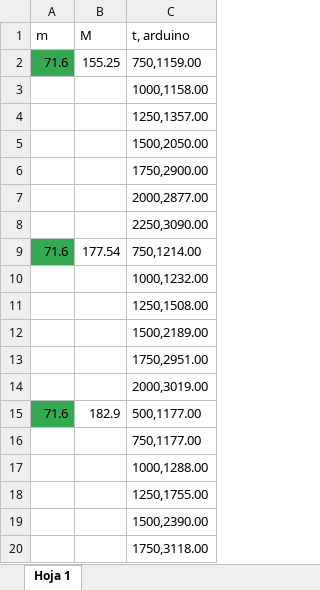
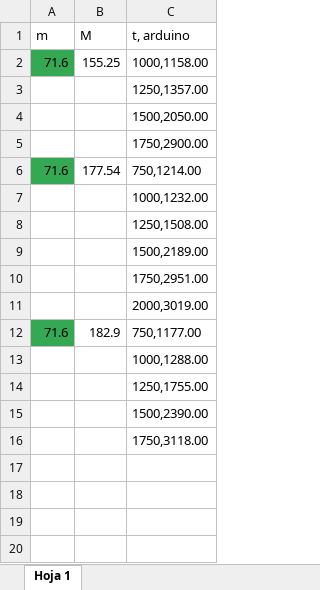
Before and after one commit to florzoffi/fisica_tp1, an Excel workbook: tp1_fisica/estudio_aceleraciones_M150_papel.xlsx, sheet Hoja 1, drawn as a sheet; values as stored, in another font and other column widths than the file's, no borders; charts and pictures not drawn; removed rows and columns are numbered as before the commit, all else as after; the diff names each change by its address in the sheet, - before the commit and + after, or states it on an @@ line.

```diff
--- a/tp1_fisica/estudio_aceleraciones_M150_papel.xlsx (sheet Hoja 1)
+++ b/tp1_fisica/estudio_aceleraciones_M150_papel.xlsx (sheet Hoja 1)
-row 2: 71.6 | 155.25 | 750,1159.00
-A2 (m): (empty)
+A2 (m): 71.6
-A2 fill: none
+A2 fill: #34A853
-B2 (M): (empty)
+B2 (M): 155.25
-row 7:  |  | 2000,2877.00
-row 8:  |  | 2250,3090.00
-C12 (t, arduino): 500,1177.00
+C12 (t, arduino): 750,1177.00
-row 16:  |  | 750,1177.00
```
Also changed, not shown: tp1_fisica/estudio_aceleraciones_M100_papel.xlsx, tp1_fisica/estudio_aceleraciones_M110_mesa.xlsx, 12 other files.
